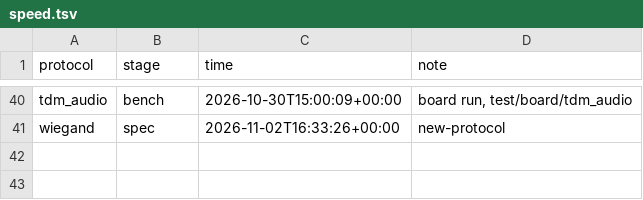
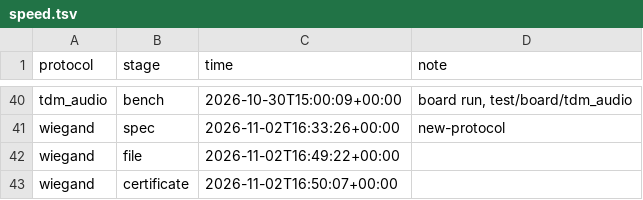
Before and after one commit to MarcosAsh/protocol-emulator, a TSV file: demo/speed.tsv, drawn as a sheet; only a part is shown, gaps mark what is left out; the diff names each change by its address in the sheet, - before the commit and + after, or states it on an @@ line.

Commit message:
certify wiegand and list it in the library's tables

```diff
--- a/demo/speed.tsv
+++ b/demo/speed.tsv
+row 42: wiegand | file | 2026-11-02T16:49:22+00:00
+row 43: wiegand | certificate | 2026-11-02T16:50:07+00:00
```
Also changed, not shown: 14 other files.
